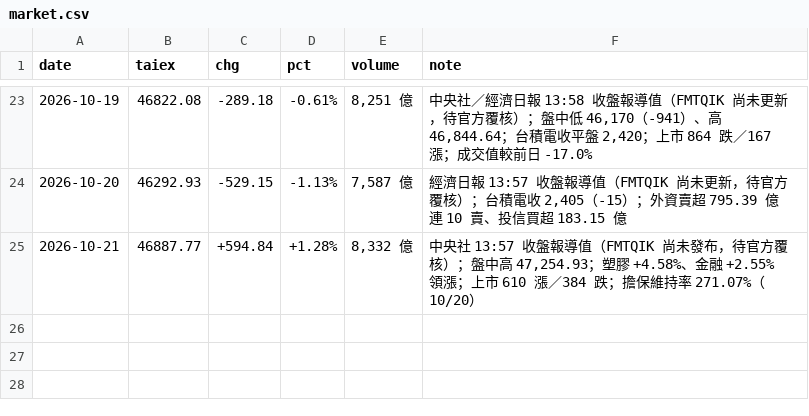
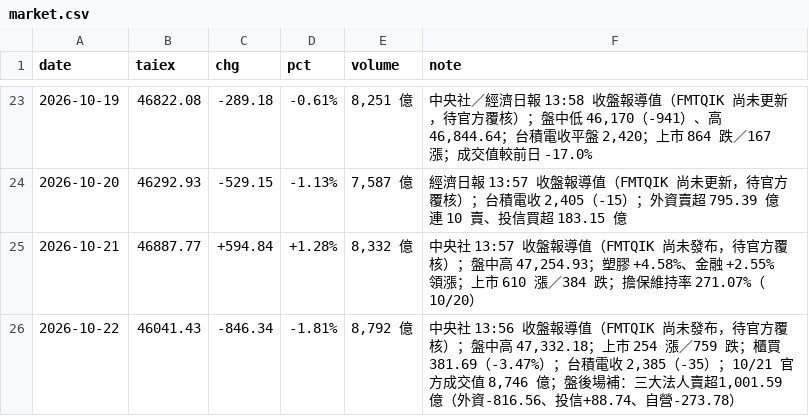
Before and after one commit to wowwow3100-ctrl/daily-report, a CSV file: market.csv, drawn as a sheet; only a part is shown, gaps mark what is left out; the diff names each change by its address in the sheet, - before the commit and + after, or states it on an @@ line.

```diff
--- a/market.csv
+++ b/market.csv
+row 26: 2026-10-22 | 46041.43 | -846.34 | -1.81% | 8,792 億 | 中央社 13:56 收盤報導值（FMTQIK 尚未發布，待官方覆核）；盤中高 47,332.18；上市 254 漲／759 跌；櫃買 381.69（-3.47%）；台積電收 2,385（-35）；10/21 官方成交值 8,746 億；盤後場補：三大法人賣超1,001.59億（外資-816.56、投信+88.74、自營-273.78）
```
Also changed, not shown: 45 other files.
